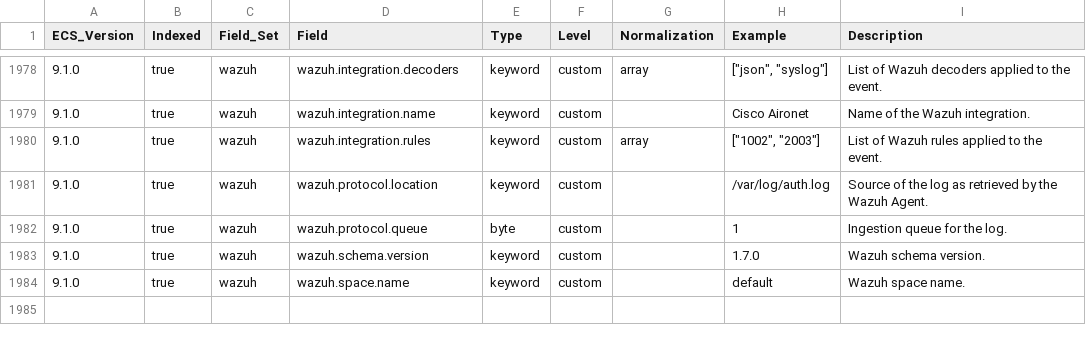
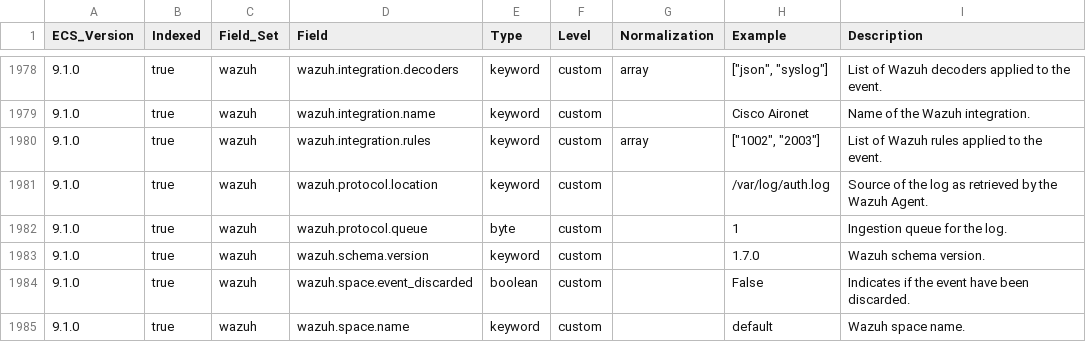
Before and after one commit to wazuh/wazuh-indexer-plugins, a CSV file: ecs/stateless/access-management/docs/fields.csv, drawn as a sheet; only a part is shown, gaps mark what is left out.

Commit message:
Update the Wazuh Common Schema

```diff
--- a/ecs/stateless/access-management/docs/fields.csv
+++ b/ecs/stateless/access-management/docs/fields.csv
@@ -1983,2 +1983,3 @@ ECS_Version,Indexed,Field_Set,Field,Type,Level,Normalization,Example,Description
 9.1.0,true,wazuh,wazuh.schema.version,keyword,custom,,1.7.0,Wazuh schema version.
+9.1.0,true,wazuh,wazuh.space.event_discarded,boolean,custom,,False,Indicates if the event have been discarded.
 9.1.0,true,wazuh,wazuh.space.name,keyword,custom,,default,Wazuh space name.
```
Also changed, not shown: ecs/stateless/applications/docs/fields.csv, ecs/stateless/cloud-services/aws/docs/fields.csv, 30 other files.
